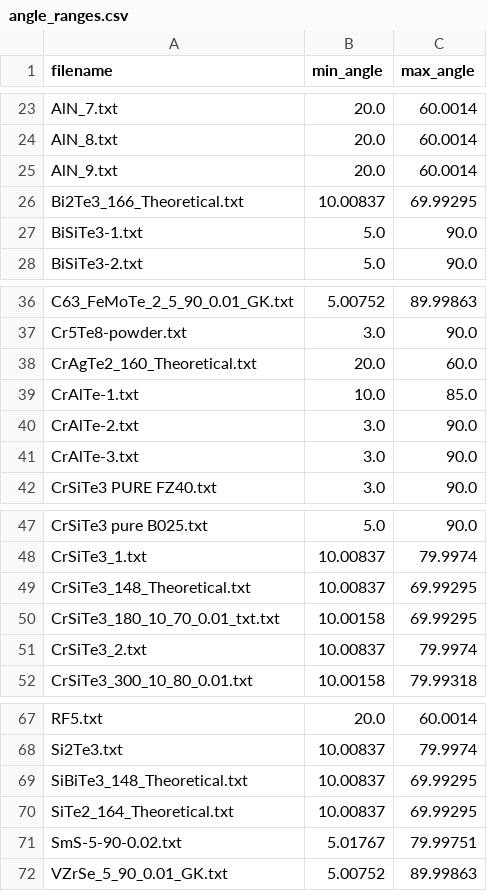
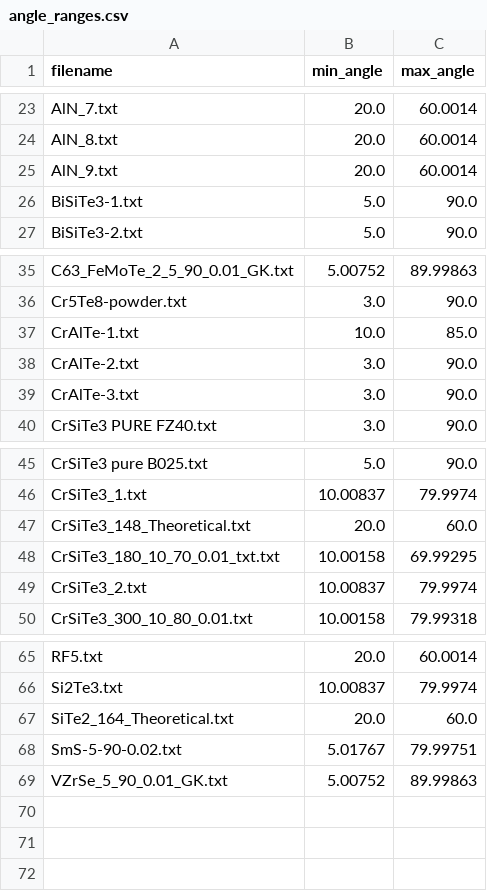
Before and after one commit to tacmon/XRD-1.0, a CSV file: Novel-Space/angle_ranges.csv, drawn as a sheet; only a part is shown, gaps mark what is left out.

```diff
--- a/Novel-Space/angle_ranges.csv
+++ b/Novel-Space/angle_ranges.csv
@@ -25,3 +25,2 @@ AlN_8.txt,20.0,60.0014
 AlN_9.txt,20.0,60.0014
-Bi2Te3_166_Theoretical.txt,10.00837,69.99295
 BiSiTe3-1.txt,5.0,90.0
@@ -37,3 +36,2 @@ C63_FeMoTe_2_5_90_0.01_GK.txt,5.00752,89.99863
 Cr5Te8-powder.txt,3.0,90.0
-CrAgTe2_160_Theoretical.txt,20.0,60.0
 CrAlTe-1.txt,10.0,85.0
@@ -48,3 +46,3 @@ CrSiTe3 pure B025.txt,5.0,90.0
 CrSiTe3_1.txt,10.00837,79.9974
-CrSiTe3_148_Theoretical.txt,10.00837,69.99295
+CrSiTe3_148_Theoretical.txt,20.0,60.0
 CrSiTe3_180_10_70_0.01_txt.txt,10.00158,69.99295
@@ -68,4 +66,3 @@ RF5.txt,20.0,60.0014
 Si2Te3.txt,10.00837,79.9974
-SiBiTe3_148_Theoretical.txt,10.00837,69.99295
-SiTe2_164_Theoretical.txt,10.00837,69.99295
+SiTe2_164_Theoretical.txt,20.0,60.0
 SmS-5-90-0.02.txt,5.01767,79.99751
```
Also changed, not shown: 1 other file.
